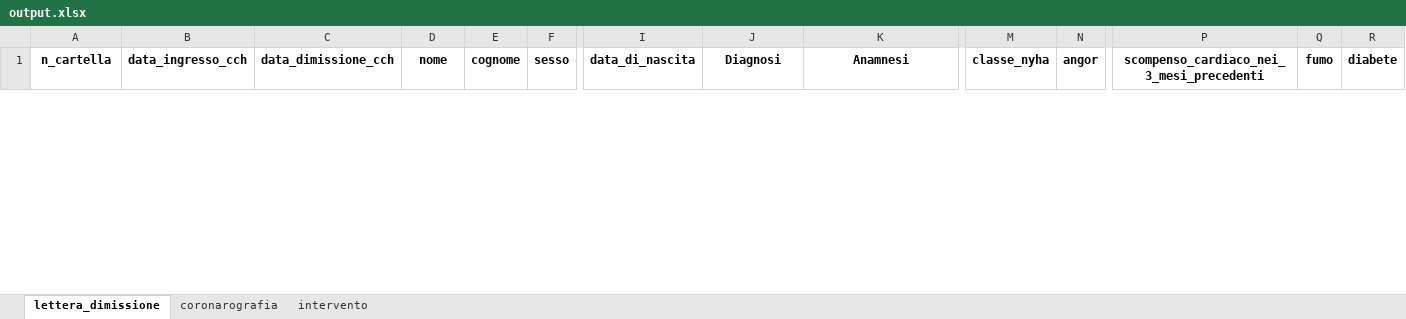
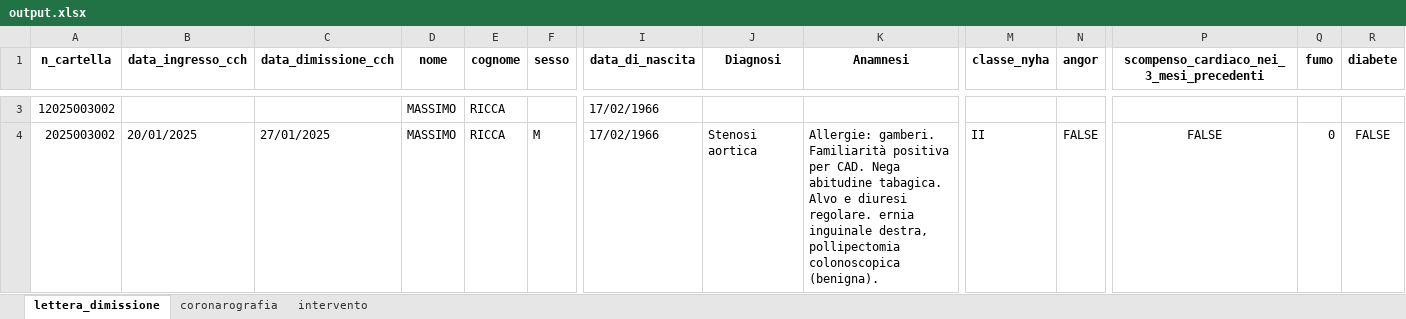
Before and after one commit to DaddarioLuigi/hsr_backend, an Excel workbook: export/output.xlsx, sheet lettera_dimissione, drawn as a sheet; only a part is shown, gaps mark what is left out; values as stored, in another font and other column widths than the file's, no borders; rows hold the shown columns only; the diff covers the shown part only; the diff names each change by its address in the sheet, - before the commit and + after, or states it on an @@ line.

```diff
--- a/export/output.xlsx (sheet lettera_dimissione)
+++ b/export/output.xlsx (sheet lettera_dimissione)
+row 3: 12025003002 |  |  | MASSIMO | RICCA |  | 17/02/1966
+row 4: 2025003002 | 20/01/2025 | 27/01/2025 | MASSIMO | RICCA | M | 17/02/1966 | Stenosi aortica | Allergie: gamberi. Familiarità positiva per CAD. Nega abitudine tabagica. Alvo e diuresi regolare. ernia inguinale destra, pollipectomia colonoscopica (benigna). | II | FALSE | FALSE | 0 | FALSE
```
Also changed, not shown: 1 added row and 1 removed row elsewhere in this sheet, sheet coronarografia, sheet intervento, 10 other files.
